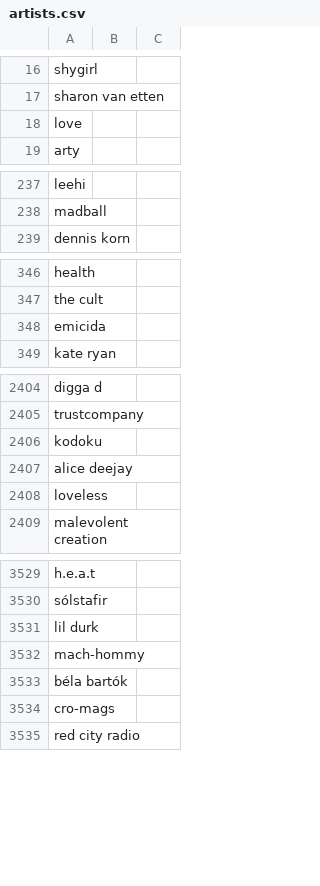
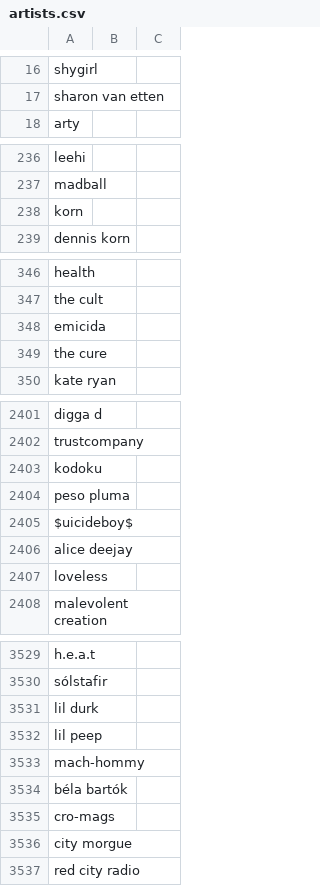
Before and after one commit to breaksomeoff/Brandify, a CSV file: dataset/artists.csv, drawn as a sheet; only a part is shown, gaps mark what is left out; removed rows and columns are numbered as before the commit, all else as after; the diff covers the shown part only; the diff names each change by its address in the sheet, - before the commit and + after, or states it on an @@ line.

```diff
--- a/dataset/artists.csv
+++ b/dataset/artists.csv
-row 18: love
+row 238: korn
+row 349: the cure
+row 2404: peso pluma
+row 2405: $uicideboy$
+row 3532: lil peep
+row 3536: city morgue
```
Also changed, not shown: 10 added rows and 11 removed rows elsewhere in this file, dataset/genres.csv.
